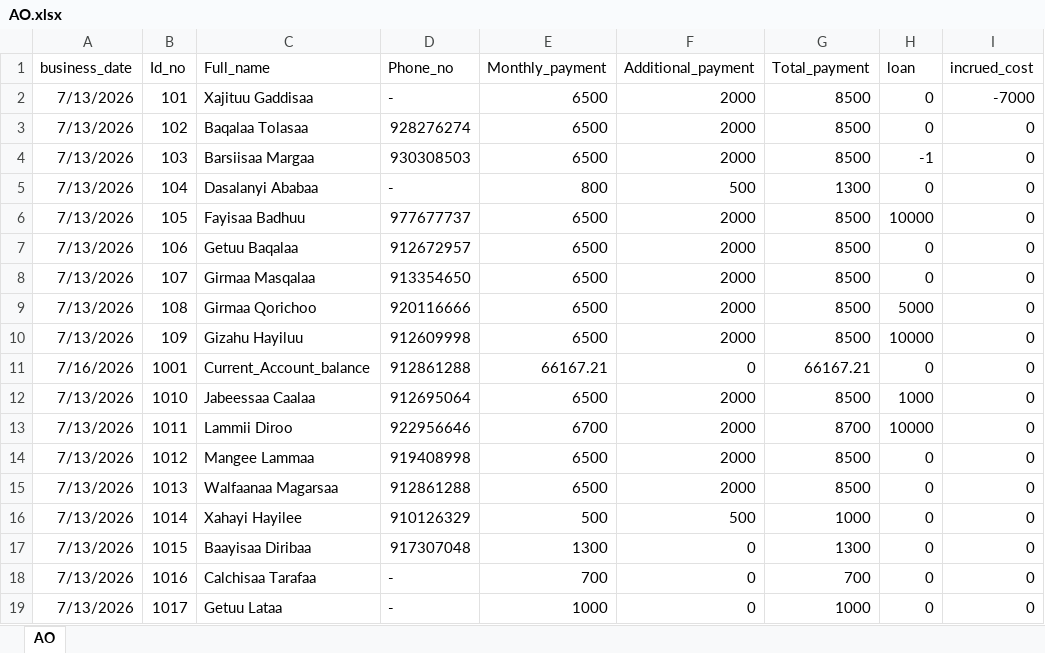
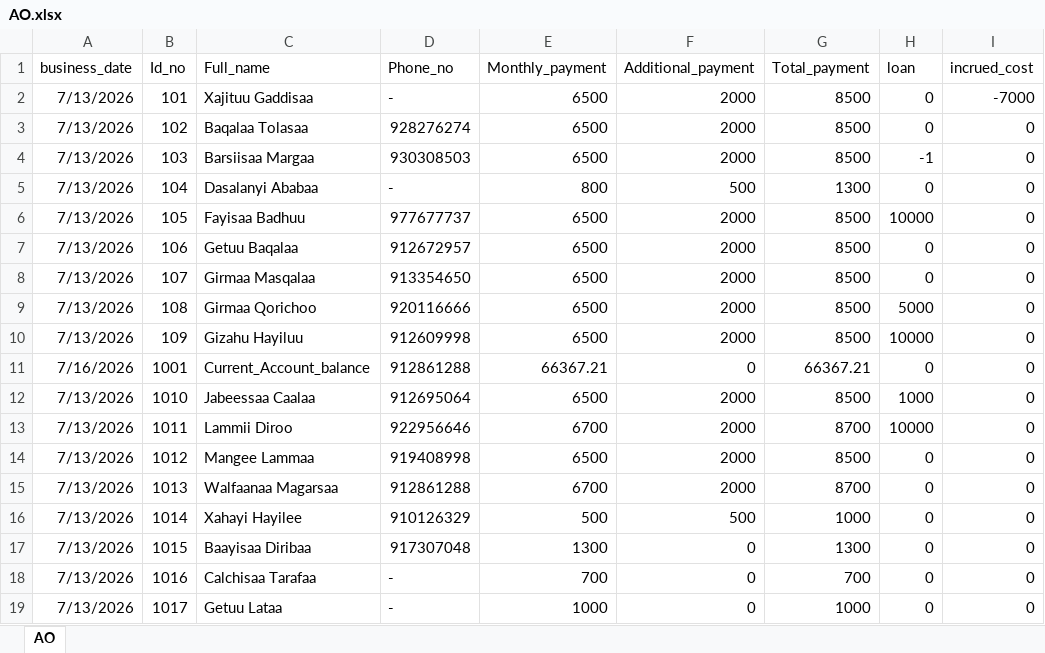
Before and after one commit to Walfaanaa/AL, an Excel workbook: AO.xlsx, sheet AO, drawn as a sheet; only a part is shown; values as stored, in another font and other column widths than the file's, no borders; the diff names each change by its address in the sheet, - before the commit and + after, or states it on an @@ line.

Commit message:
Add files via upload

```diff
--- a/AO.xlsx (sheet AO)
+++ b/AO.xlsx (sheet AO)
-E11 (Monthly_payment): 66167.21
+E11 (Monthly_payment): 66367.21
-G11 (Total_payment): 66167.21
+G11 (Total_payment): 66367.21
-E15 (Monthly_payment): 6500
+E15 (Monthly_payment): 6700
-G15 (Total_payment): 8500
+G15 (Total_payment): 8700
```
